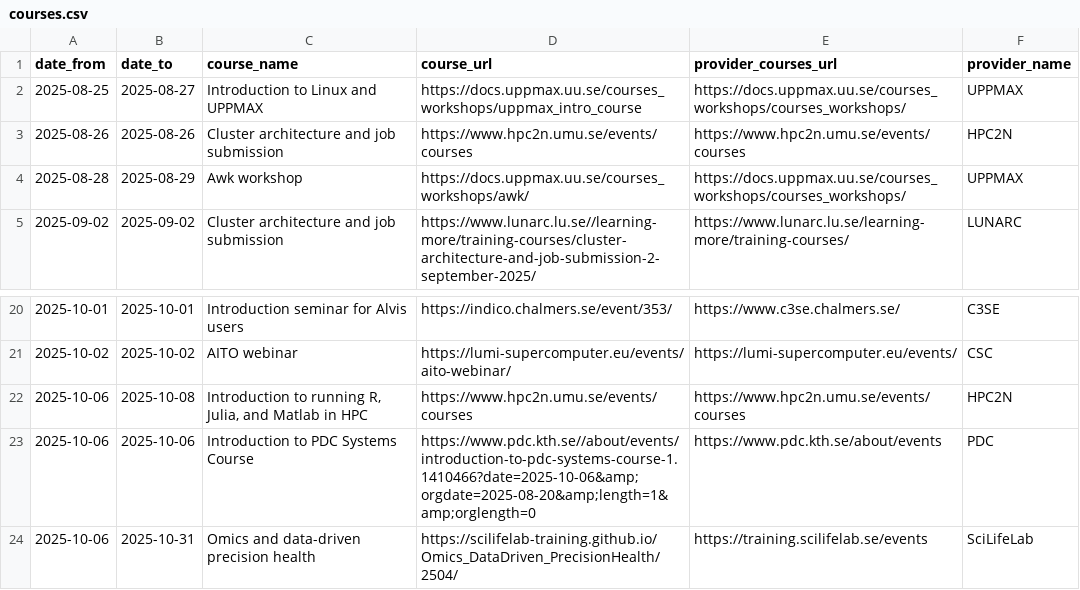
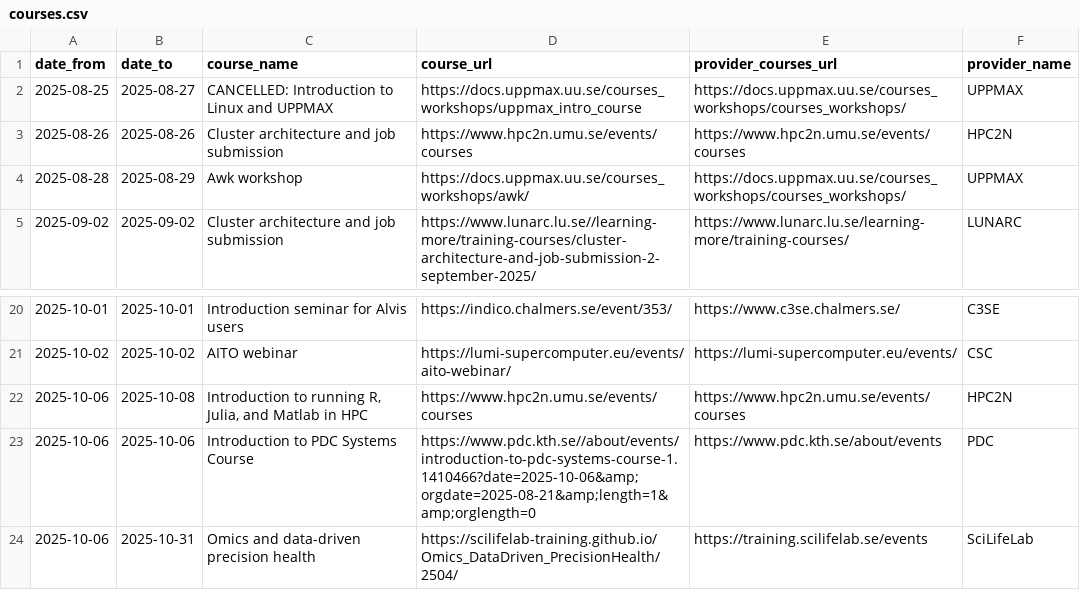
Before and after one commit to NBISweden/SCoRe_user_doc, a CSV file: docs/courses.csv, drawn as a sheet; only a part is shown, gaps mark what is left out.

```diff
--- a/docs/courses.csv
+++ b/docs/courses.csv
@@ -1,3 +1,3 @@
 date_from,date_to,course_name,course_url,provider_courses_url,provider_name
-2025-08-25,2025-08-27,Introduction to Linux and UPPMAX,https://docs.uppmax.uu.se/courses_workshops/uppmax_intro_course,https://docs.uppmax.uu.se/courses_workshops/courses_workshops/,UPPMAX
+2025-08-25,2025-08-27,CANCELLED: Introduction to Linux and UPPMAX,https://docs.uppmax.uu.se/courses_workshops/uppmax_intro_course,https://docs.uppmax.uu.se/courses_workshops/courses_workshops/,UPPMAX
 2025-08-26,2025-08-26,Cluster architecture and job submission,https://www.hpc2n.umu.se/events/courses,https://www.hpc2n.umu.se/events/courses,HPC2N
@@ -22,3 +22,3 @@ date_from,date_to,course_name,course_url,provider_courses_url,provider_name
 2025-10-06,2025-10-08,"Introduction to running R, Julia, and Matlab in HPC",https://www.hpc2n.umu.se/events/courses,https://www.hpc2n.umu.se/events/courses,HPC2N
-2025-10-06,2025-10-06,Introduction to PDC Systems Course,https://www.pdc.kth.se//about/events/introduction-to-pdc-systems-course-1.1410466?date=2025-10-06&amp;orgdate=2025-08-20&amp;length=1&amp;orglength=0,https://www.pdc.kth.se/about/events,PDC
+2025-10-06,2025-10-06,Introduction to PDC Systems Course,https://www.pdc.kth.se//about/events/introduction-to-pdc-systems-course-1.1410466?date=2025-10-06&amp;orgdate=2025-08-21&amp;length=1&amp;orglength=0,https://www.pdc.kth.se/about/events,PDC
 2025-10-06,2025-10-31,Omics and data-driven precision health,https://scilifelab-training.github.io/Omics_DataDriven_PrecisionHealth/2504/,https://training.scilifelab.se/events,SciLifeLab
```
Also changed, not shown: 2 other files.
